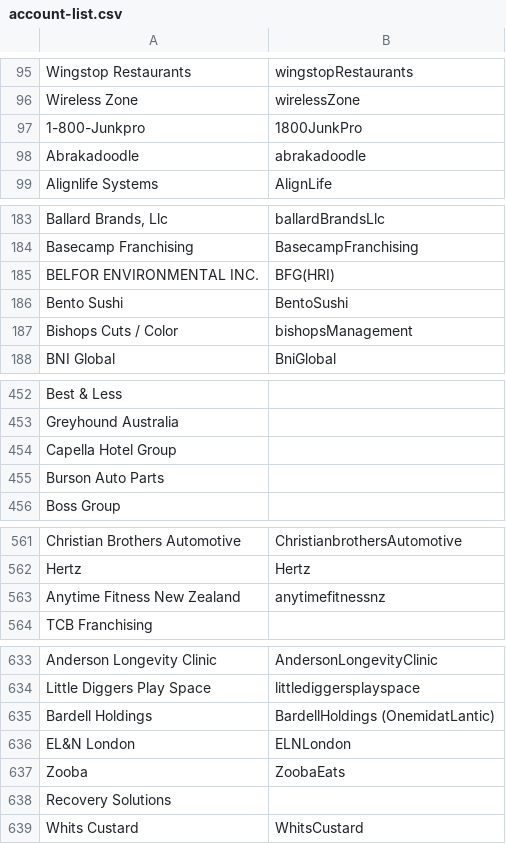
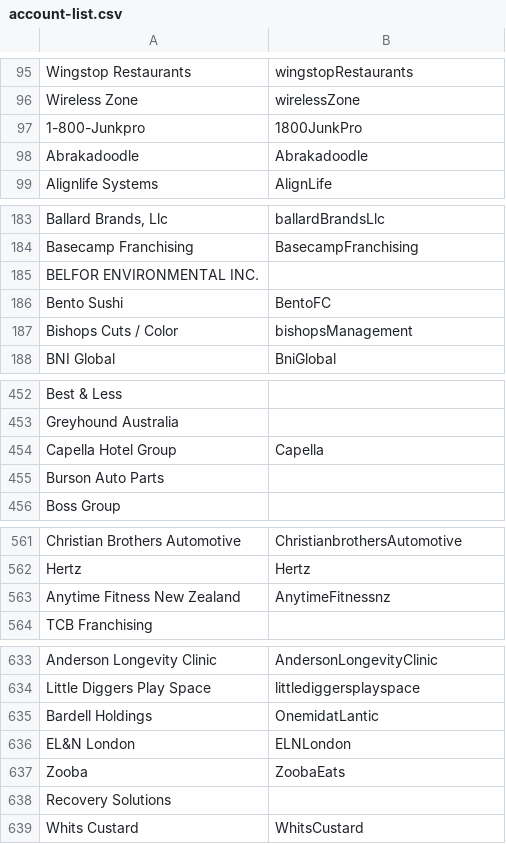
Before and after one commit to franconnect/coe-scheduling-page, a CSV file: account-list.csv, drawn as a sheet; only a part is shown, gaps mark what is left out.

Commit message:
Weekly account list refresh

```diff
--- a/account-list.csv
+++ b/account-list.csv
@@ -97,3 +97,3 @@
 "1-800-Junkpro","1800JunkPro"
-"Abrakadoodle","abrakadoodle"
+"Abrakadoodle","Abrakadoodle"
 "Alignlife Systems","AlignLife"
@@ -184,4 +184,4 @@
 "Basecamp Franchising","BasecampFranchising"
-"BELFOR ENVIRONMENTAL INC.","BFG(HRI)"
-"Bento Sushi","BentoSushi"
+"BELFOR ENVIRONMENTAL INC.",""
+"Bento Sushi","BentoFC"
 "Bishops Cuts / Color","bishopsManagement"
@@ -453,3 +453,3 @@
 "Greyhound Australia",""
-"Capella Hotel Group",""
+"Capella Hotel Group","Capella"
 "Burson Auto Parts",""
@@ -562,3 +562,3 @@
 "Hertz","Hertz"
-"Anytime Fitness New Zealand","anytimefitnessnz"
+"Anytime Fitness New Zealand","AnytimeFitnessnz"
 "TCB Franchising",""
@@ -634,3 +634,3 @@
 "Little Diggers Play Space","littlediggersplayspace"
-"Bardell Holdings","BardellHoldings (OnemidatLantic)"
+"Bardell Holdings","OnemidatLantic"
 "EL&N London","ELNLondon"
```
